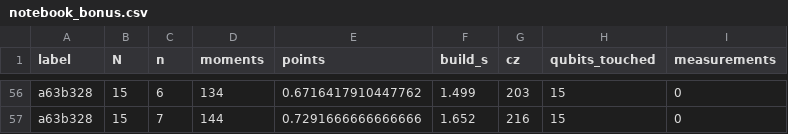
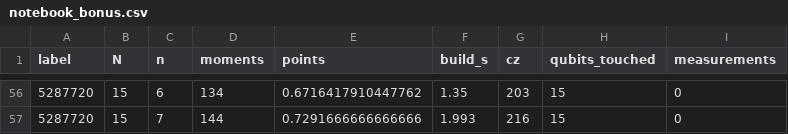
Before and after one commit to tanishsinghrajpal1029/Team-Popeyes-DuHack-GoogleQAI, a CSV file: experiments/results/notebook_bonus.csv, drawn as a sheet; only a part is shown, gaps mark what is left out; the diff covers the shown part only; the diff names each change by its address in the sheet, - before the commit and + after, or states it on an @@ line.

```diff
--- a/experiments/results/notebook_bonus.csv
+++ b/experiments/results/notebook_bonus.csv
-A56:A57 (label): a63b328
+A56:A57 (label): 5287720
-F56 (build_s): 1.499
+F56 (build_s): 1.35
-F57 (build_s): 1.652
+F57 (build_s): 1.993
```
Also changed, not shown: 1 added row, 1 removed row and 106 edited cells elsewhere in this file, 15 other files.
